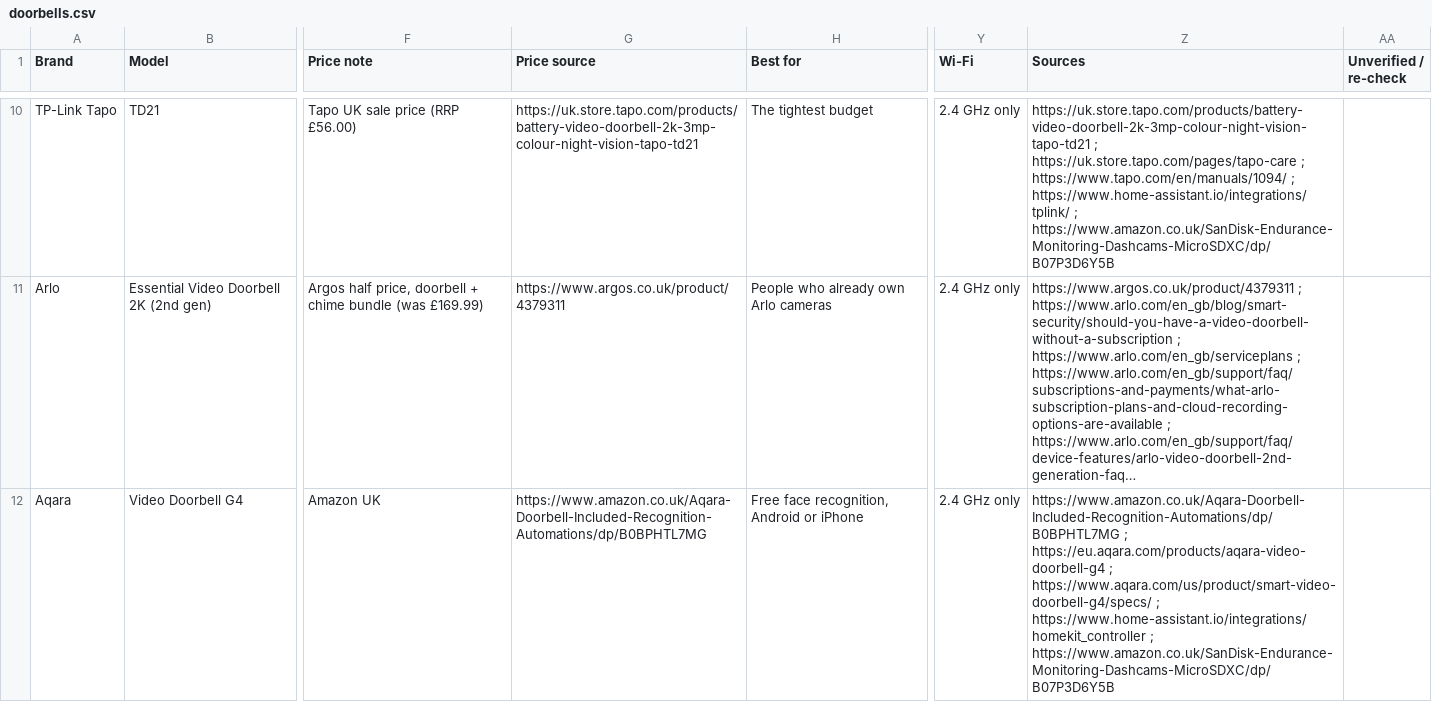
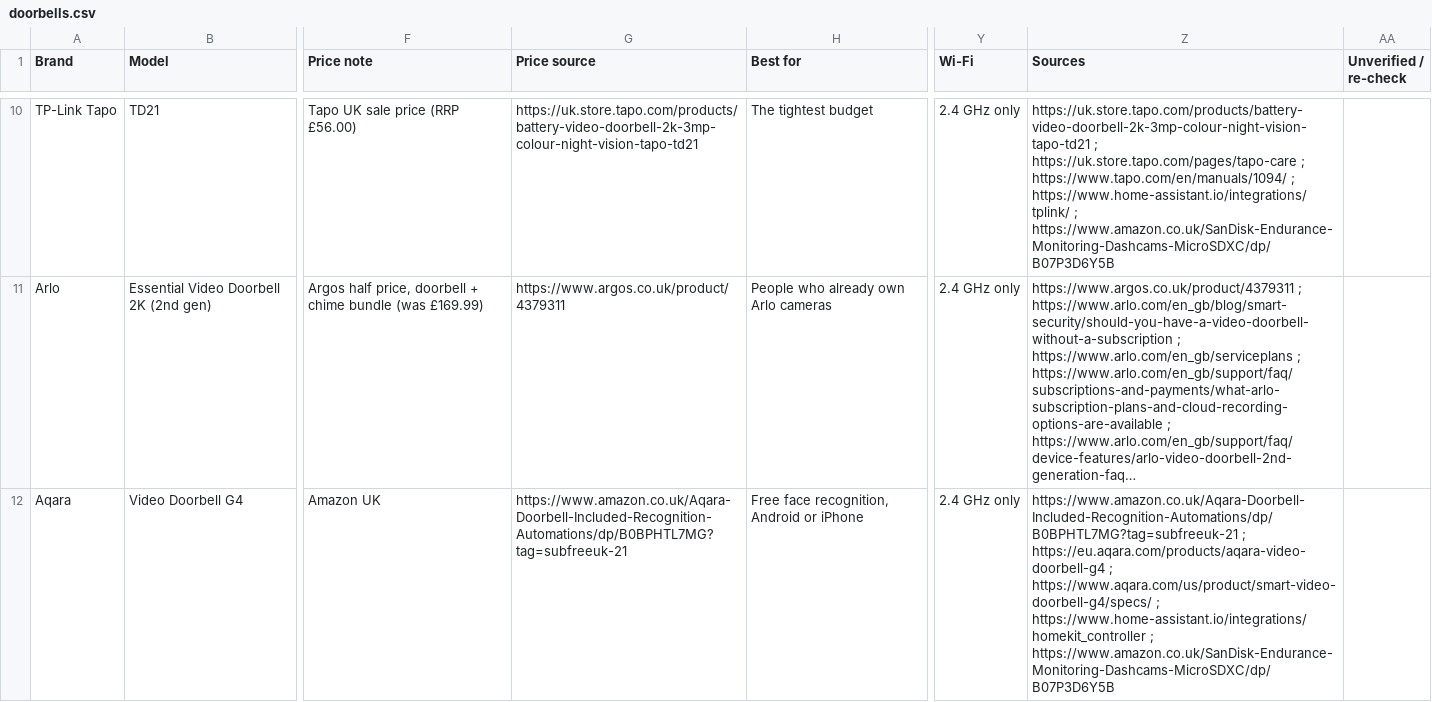
Before and after one commit to lydenyardley/subfree-uk, a CSV file: data/doorbells.csv, drawn as a sheet; only a part is shown, gaps mark what is left out; long unchanged cells end in …; the diff covers the shown part only; the diff names each change by its address in the sheet, - before the commit and + after, or states it on an @@ line.

Commit message:
feat(links): tag amazon uk price links with the associates id
Rows whose price links to Amazon UK now carry tag=subfreeuk-21, set in
rows.py so a future Amazon row is tagged automatically. Those links use
rel="sponsored nofollow noopener". The footer carries the Amazon
Associates statement and the intro says Amazon links are paid links.

```diff
--- a/data/doorbells.csv
+++ b/data/doorbells.csv
-G12 (Price source): https://www.amazon.co.uk/Aqara-Doorbell-Included-Recognition-Automations/dp/B0BPHTL7MG
+G12 (Price source): https://www.amazon.co.uk/Aqara-Doorbell-Included-Recognition-Automations/dp/B0BPHTL7MG?tag=subfreeuk-21
-Z12 (Sources): https://www.amazon.co.uk/Aqara-Doorbell-Included-Recognition-Automations/dp/B0BPHTL7MG ; https://eu.aqara.com/products/aqara-video-doorbell-g4…
+Z12 (Sources): https://www.amazon.co.uk/Aqara-Doorbell-Included-Recognition-Automations/dp/B0BPHTL7MG?tag=subfreeuk-21 ; https://eu.aqara.com/products/aqara-video-doorbell-g4…
```
Also changed, not shown: 4 edited cells elsewhere in this file, 7 other files.
